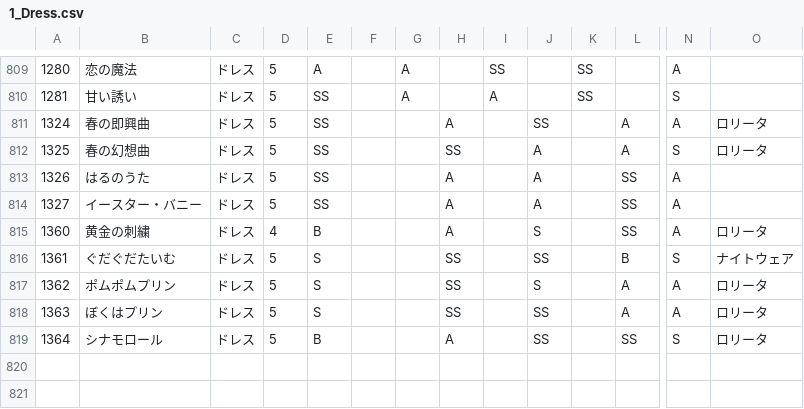
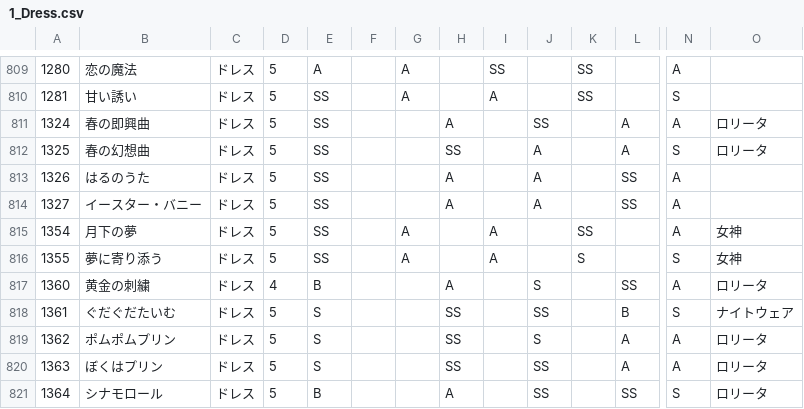
Before and after one commit to ShTair/MiracleNikkiData, a CSV file: Items/1_Dress.csv, drawn as a sheet; only a part is shown, gaps mark what is left out; rows hold the shown columns only; the diff names each change by its address in the sheet, - before the commit and + after, or states it on an @@ line.

```diff
--- a/Items/1_Dress.csv
+++ b/Items/1_Dress.csv
+row 815: 1354 | 月下の夢 | ドレス | 5 | SS |  | A |  | A |  | SS |  | A | 女神
+row 816: 1355 | 夢に寄り添う | ドレス | 5 | SS |  | A |  | A |  | S |  | S | 女神
```
Also changed, not shown: Items/0_Hairstyle.csv, Items/2_Coat.csv, 6 other files.
